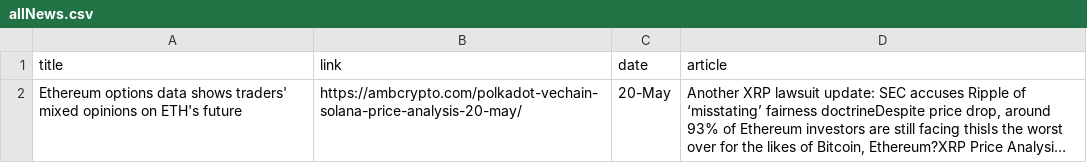
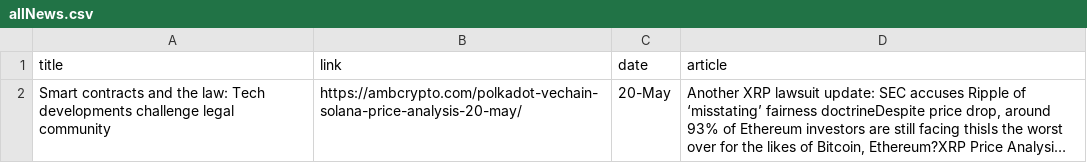
Before and after one commit to roblen001/Crypto-Bot, a CSV file: allNews.csv, drawn as a sheet; long unchanged cells end in …; the diff names each change by its address in the sheet, - before the commit and + after, or states it on an @@ line.

```diff
--- a/allNews.csv
+++ b/allNews.csv
-A2 (title): Ethereum options data shows traders' mixed opinions on ETH's future
+A2 (title): Smart contracts and the law: Tech developments challenge legal community
```
Also changed, not shown: 3 other files.
